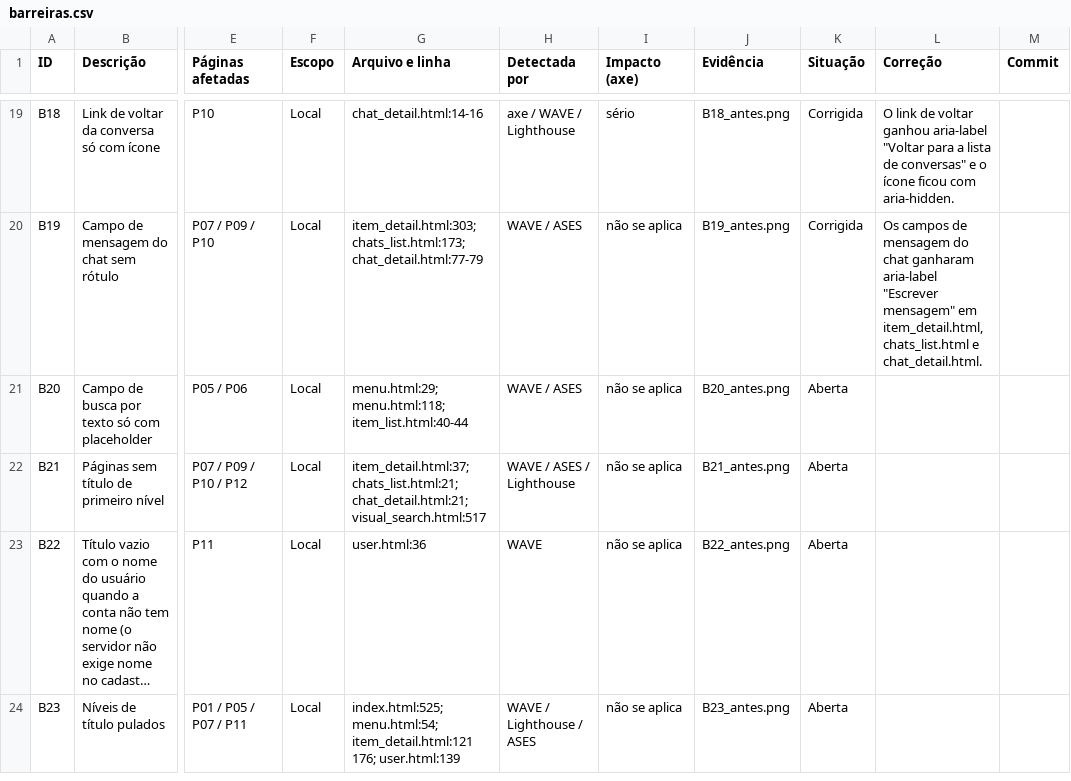
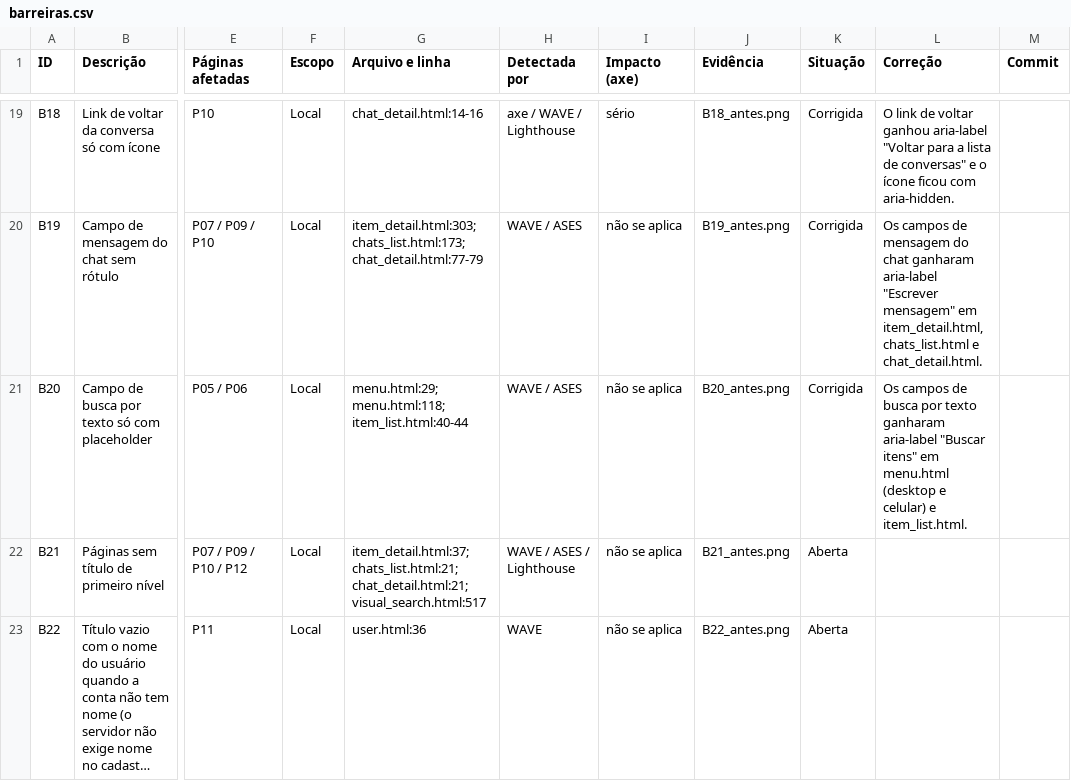
Before and after one commit to gabryellgs/projeto-find, a CSV file: acessibilidade/barreiras.csv, drawn as a sheet; only a part is shown, gaps mark what is left out; the shorter side is filled out with more unchanged rows; long unchanged cells end in …; the diff names each change by its address in the sheet, - before the commit and + after, or states it on an @@ line.

Commit message:
rótulo nos campos de busca

```diff
--- a/acessibilidade/barreiras.csv
+++ b/acessibilidade/barreiras.csv
-K21 (Situação): Aberta
+K21 (Situação): Corrigida
-L21 (Correção): (empty)
+L21 (Correção): Os campos de busca por texto ganharam aria-label "Buscar itens" em menu.html (desktop e celular) e item_list.html.
```
Also changed, not shown: 3 other files.
